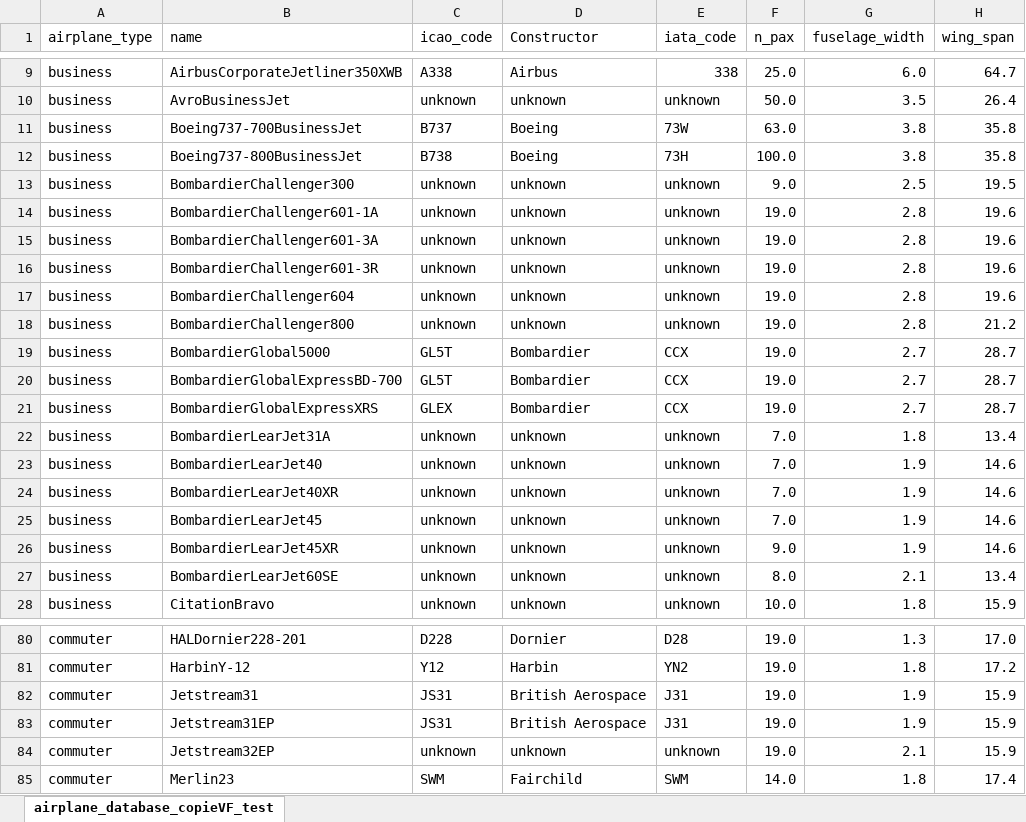
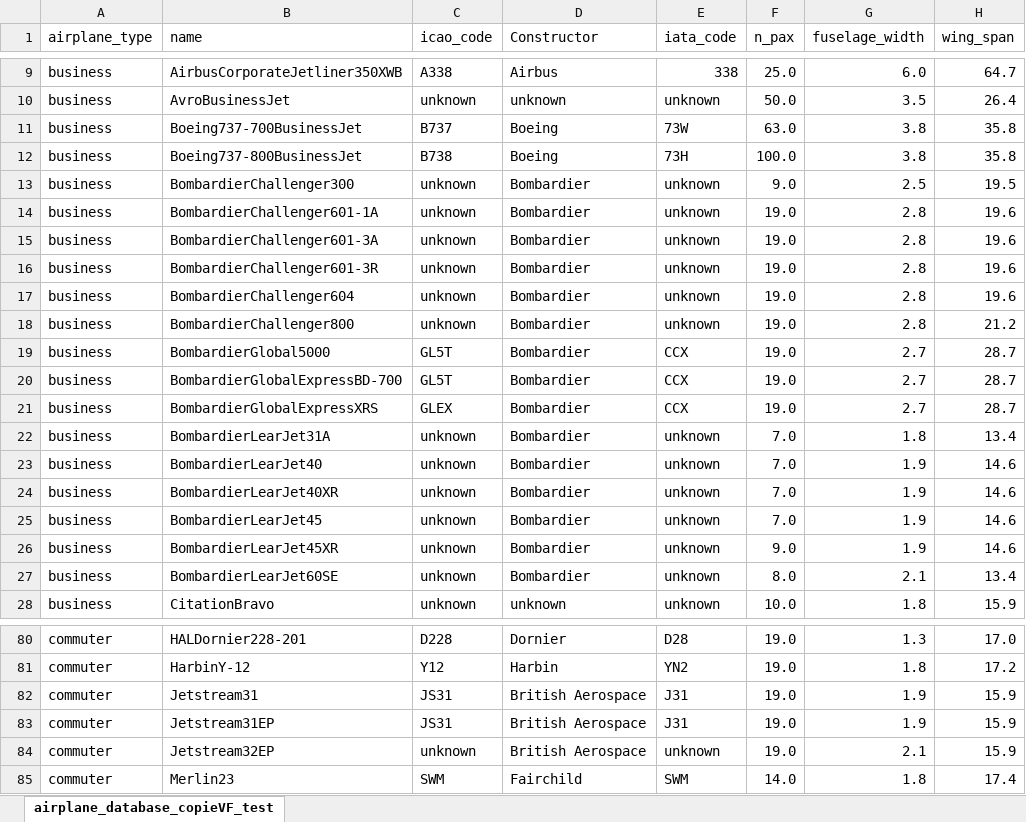
Before and after one commit to CADO-ENAC/Generic-Airplane-Model-GUI, an Excel workbook: airplane_database_copieVF.xlsx, sheet airplane_database_copieVF_test, drawn as a sheet; only a part is shown, gaps mark what is left out; values as stored, in another font and other column widths than the file's, no borders; the diff covers the shown part only; the diff names each change by its address in the sheet, - before the commit and + after, or states it on an @@ line.

```diff
--- a/airplane_database_copieVF.xlsx (sheet airplane_database_copieVF_test)
+++ b/airplane_database_copieVF.xlsx (sheet airplane_database_copieVF_test)
-D13:D18 (Constructor): unknown
+D13:D18 (Constructor): Bombardier
-D22:D27 (Constructor): unknown
+D22:D27 (Constructor): Bombardier
-D84 (Constructor): unknown
+D84 (Constructor): British Aerospace
```
Also changed, not shown: 10 edited cells elsewhere in this sheet, 11 other files.
